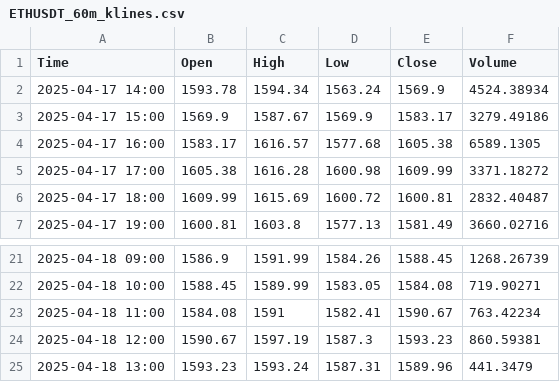
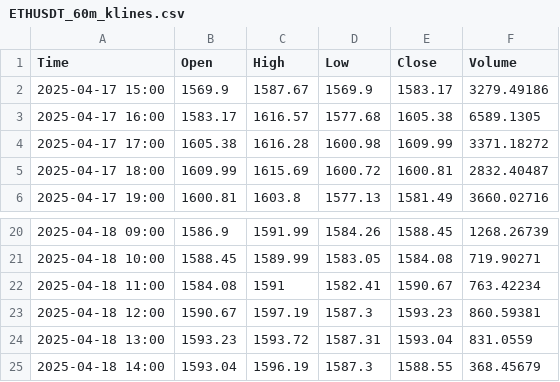
Before and after one commit to CalvinSkunnies/playground, a CSV file: ETHUSDT_60m_klines.csv, drawn as a sheet; only a part is shown, gaps mark what is left out.

```diff
--- a/ETHUSDT_60m_klines.csv
+++ b/ETHUSDT_60m_klines.csv
@@ -1,3 +1,2 @@
 Time,Open,High,Low,Close,Volume
-2025-04-17 14:00,1593.78,1594.34,1563.24,1569.9,4524.38934
 2025-04-17 15:00,1569.9,1587.67,1569.9,1583.17,3279.49186
@@ -24,2 +23,3 @@ Time,Open,High,Low,Close,Volume
 2025-04-18 12:00,1590.67,1597.19,1587.3,1593.23,860.59381
-2025-04-18 13:00,1593.23,1593.24,1587.31,1589.96,441.3479
+2025-04-18 13:00,1593.23,1593.72,1587.31,1593.04,831.0559
+2025-04-18 14:00,1593.04,1596.19,1587.3,1588.55,368.45679
```
